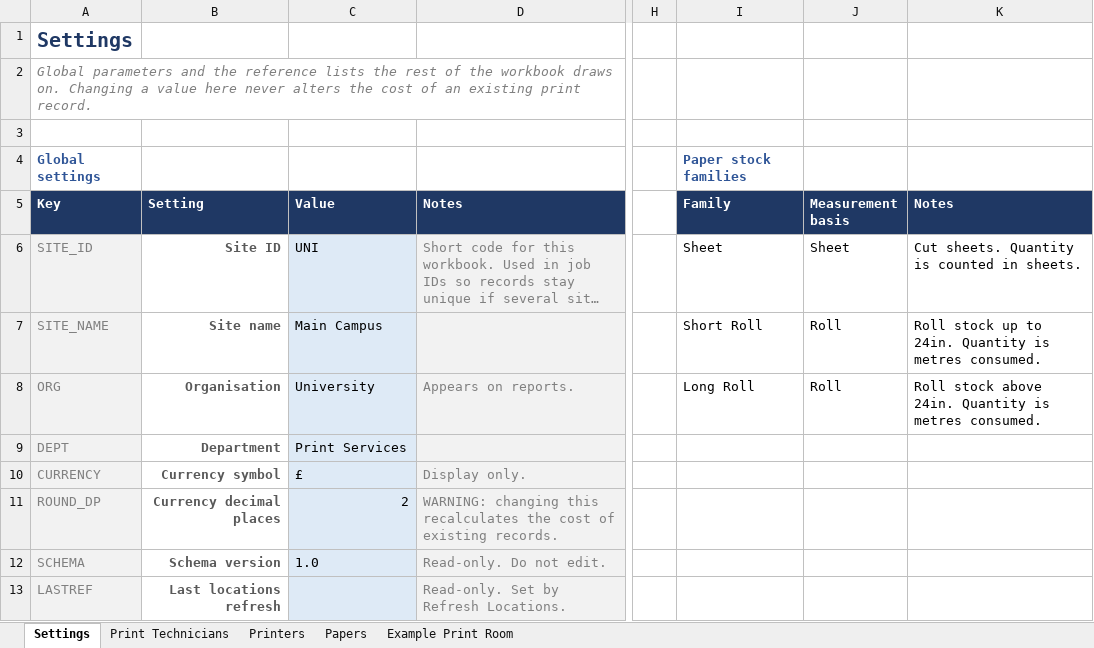
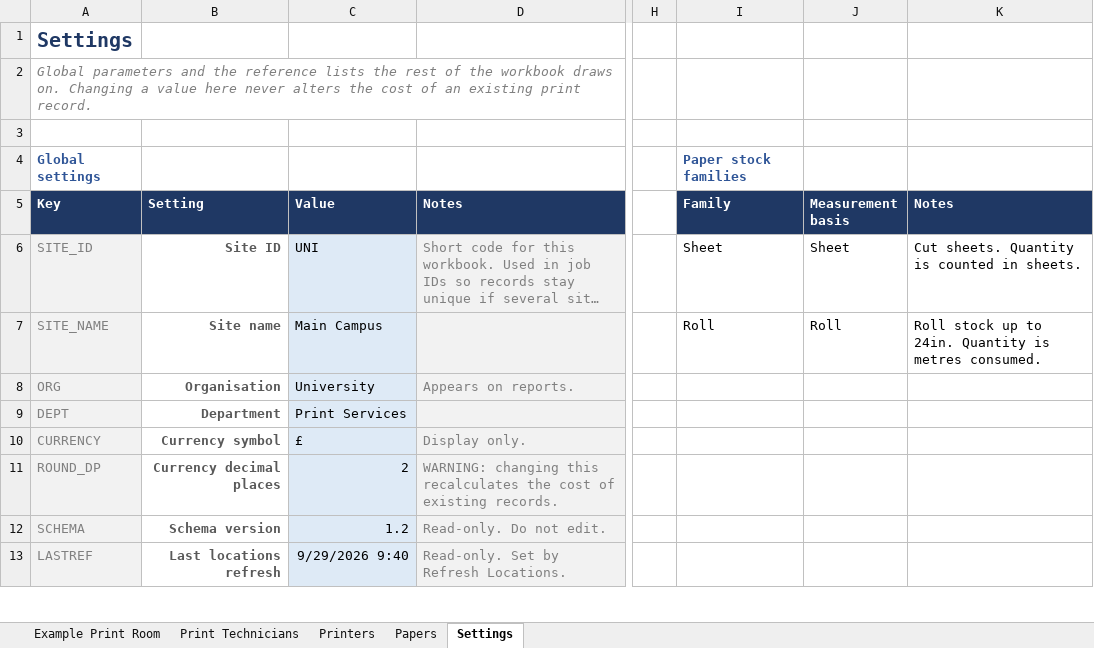
Before and after one commit to Adasha/PrintJob, an Excel workbook: src/PrintCosts.xlsx, sheet Settings, drawn as a sheet; only a part is shown, gaps mark what is left out; long unchanged cells end in …; values as stored, in another font and other column widths than the file's, no borders; table styles not drawn; the diff covers the shown part only; the diff names each change by its address in the sheet, - before the commit and + after, or states it on an @@ line.

```diff
--- a/src/PrintCosts.xlsx (sheet Settings)
+++ b/src/PrintCosts.xlsx (sheet Settings)
@@ sheet tab order changed: Example Print Room | Print Technicians | Printers | Papers | Settings @@
-I7 (Family): Short Roll
+I7 (Family): Roll
-I8 (Family): Long Roll
+I8 (Family): (empty)
-J8 (Measurement basis): Roll
+J8 (Measurement basis): (empty)
-K8 (Notes): Roll stock above 24in. Quantity is metres consumed.
+K8 (Notes): (empty)
-C12 (Value): 1.0
+C12 (Value): 1.2
-C13 (Value): (empty)
+C13 (Value): 9/29/2026 9:40
```
Also changed, not shown: 7 added rows elsewhere in this sheet, sheet Example Print Room, sheet Papers, sheet Printers, sheet Print Technicians, formulas that keep their value, 5 other files.
